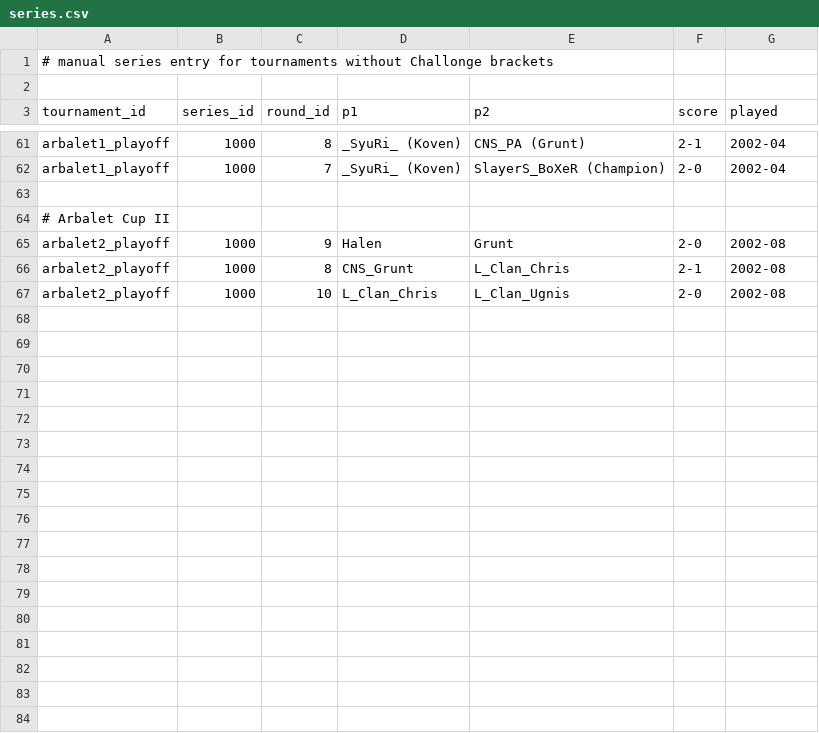
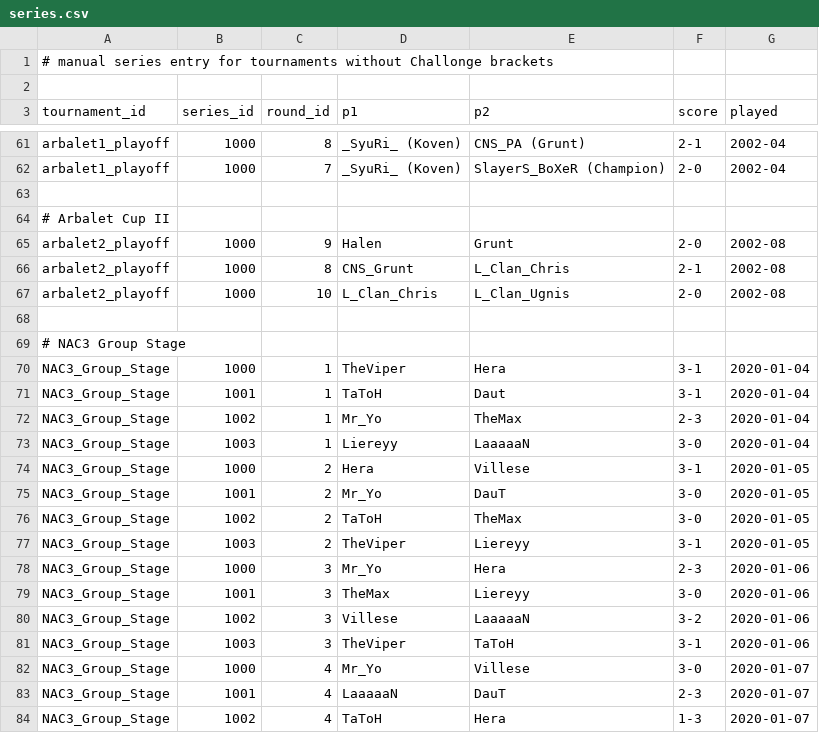
Before and after one commit to SiegeEngineers/aoc-reference-data, a CSV file: data/events/series.csv, drawn as a sheet; only a part is shown, gaps mark what is left out; the diff covers the shown part only.

Commit message:
add data

```diff
--- a/data/events/series.csv
+++ b/data/events/series.csv
@@ -67 +67,18 @@ arbalet2_playoff,1000,8,CNS_Grunt,L_Clan_Chris,2-1,2002-08
 arbalet2_playoff,1000,10,L_Clan_Chris,L_Clan_Ugnis,2-0,2002-08
+
+# NAC3 Group Stage
+NAC3_Group_Stage,1000,1,TheViper,Hera,3-1,2020-01-04
+NAC3_Group_Stage,1001,1,TaToH,Daut,3-1,2020-01-04
+NAC3_Group_Stage,1002,1,Mr_Yo,TheMax,2-3,2020-01-04
+NAC3_Group_Stage,1003,1,Liereyy,LaaaaaN,3-0,2020-01-04
+NAC3_Group_Stage,1000,2,Hera,Villese,3-1,2020-01-05
+NAC3_Group_Stage,1001,2,Mr_Yo,DauT,3-0,2020-01-05
+NAC3_Group_Stage,1002,2,TaToH,TheMax,3-0,2020-01-05
+NAC3_Group_Stage,1003,2,TheViper,Liereyy,3-1,2020-01-05
+NAC3_Group_Stage,1000,3,Mr_Yo,Hera,2-3,2020-01-06
+NAC3_Group_Stage,1001,3,TheMax,Liereyy,3-0,2020-01-06
+NAC3_Group_Stage,1002,3,Villese,LaaaaaN,3-2,2020-01-06
+NAC3_Group_Stage,1003,3,TheViper,TaToH,3-1,2020-01-06
+NAC3_Group_Stage,1000,4,Mr_Yo,Villese,3-0,2020-01-07
+NAC3_Group_Stage,1001,4,LaaaaaN,DauT,2-3,2020-01-07
+NAC3_Group_Stage,1002,4,TaToH,Hera,1-3,2020-01-07
```
Also changed, not shown: 9 added rows elsewhere in this file, 2 other files.
